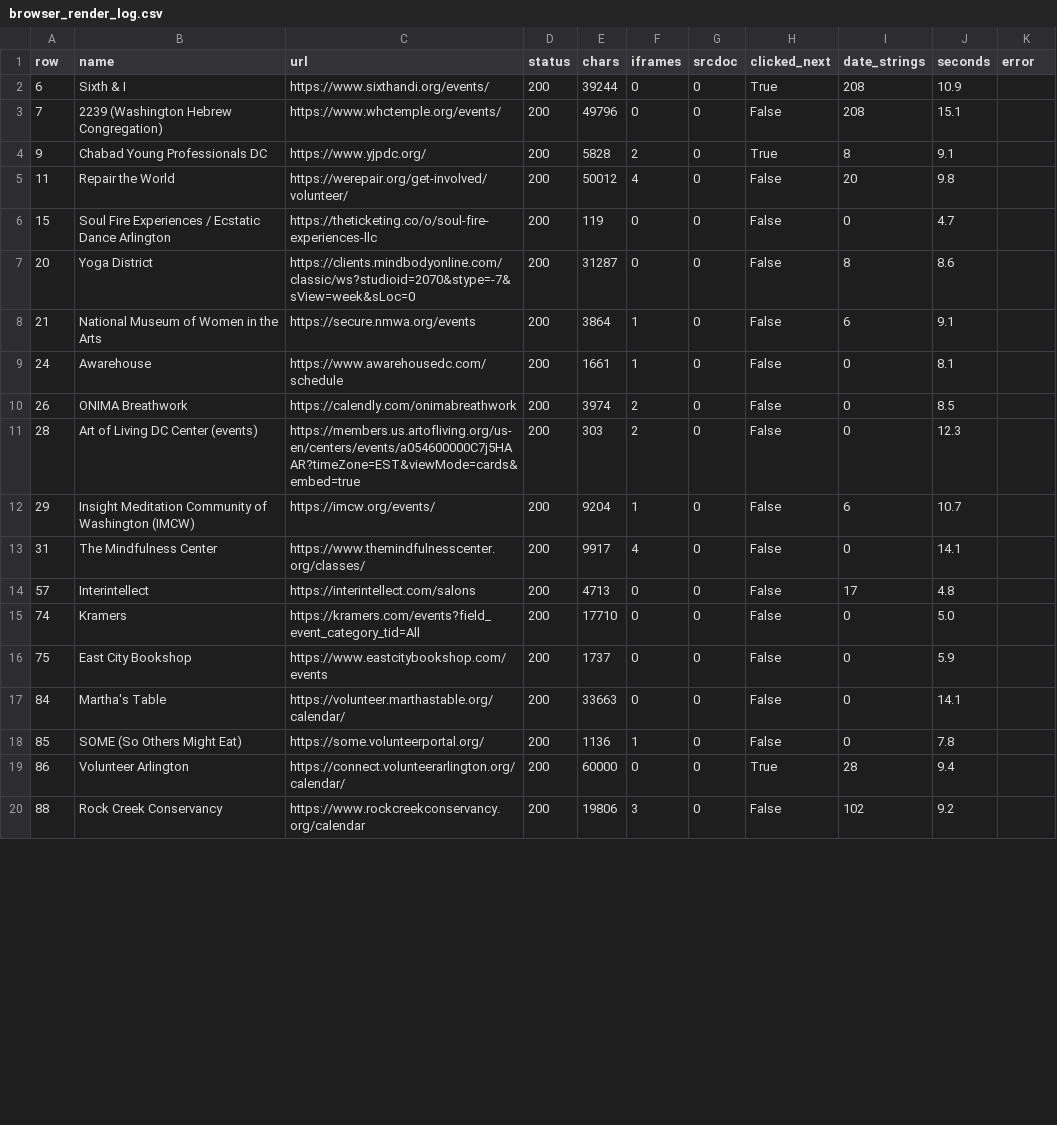
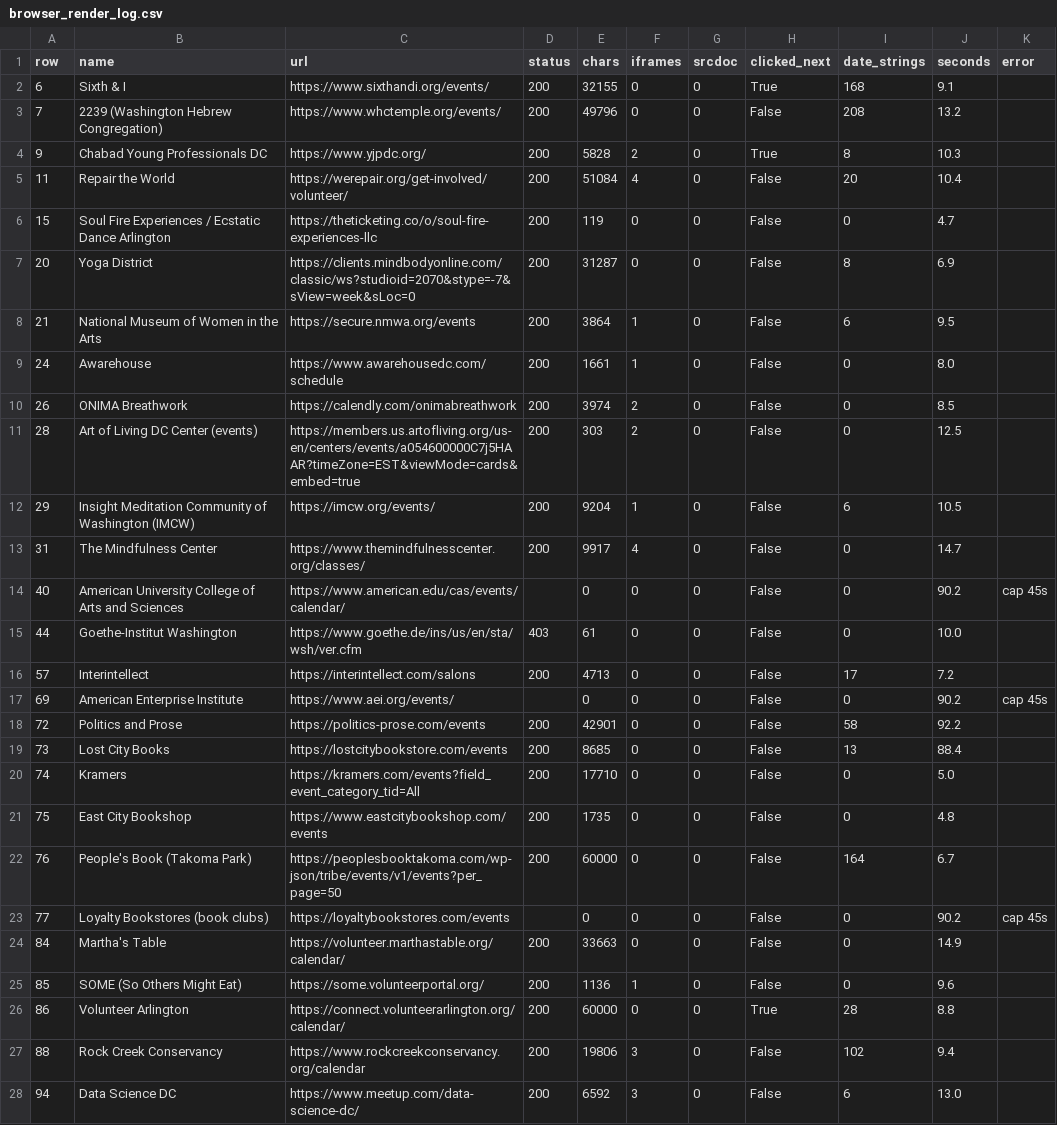
Before and after one commit to emanstof-png/event-feed, a CSV file: browser_render_log.csv, drawn as a sheet; only a part is shown; the diff covers the shown part only.

```diff
--- a/browser_render_log.csv
+++ b/browser_render_log.csv
@@ -1,20 +1,28 @@
 row,name,url,status,chars,iframes,srcdoc,clicked_next,date_strings,seconds,error
-6,Sixth & I,https://www.sixthandi.org/events/,200,39244,0,0,True,208,10.9,
-7,2239 (Washington Hebrew Congregation),https://www.whctemple.org/events/,200,49796,0,0,False,208,15.1,
-9,Chabad Young Professionals DC,https://www.yjpdc.org/,200,5828,2,0,True,8,9.1,
-11,Repair the World,https://werepair.org/get-involved/volunteer/,200,50012,4,0,False,20,9.8,
+6,Sixth & I,https://www.sixthandi.org/events/,200,32155,0,0,True,168,9.1,
+7,2239 (Washington Hebrew Congregation),https://www.whctemple.org/events/,200,49796,0,0,False,208,13.2,
+9,Chabad Young Professionals DC,https://www.yjpdc.org/,200,5828,2,0,True,8,10.3,
+11,Repair the World,https://werepair.org/get-involved/volunteer/,200,51084,4,0,False,20,10.4,
 15,Soul Fire Experiences / Ecstatic Dance Arlington,https://theticketing.co/o/soul-fire-experiences-llc,200,119,0,0,False,0,4.7,
-20,Yoga District,https://clients.mindbodyonline.com/classic/ws?studioid=2070&stype=-7&sView=week&sLoc=0,200,31287,0,0,False,8,8.6,
-21,National Museum of Women in the Arts,https://secure.nmwa.org/events,200,3864,1,0,False,6,9.1,
-24,Awarehouse,https://www.awarehousedc.com/schedule,200,1661,1,0,False,0,8.1,
+20,Yoga District,https://clients.mindbodyonline.com/classic/ws?studioid=2070&stype=-7&sView=week&sLoc=0,200,31287,0,0,False,8,6.9,
+21,National Museum of Women in the Arts,https://secure.nmwa.org/events,200,3864,1,0,False,6,9.5,
+24,Awarehouse,https://www.awarehousedc.com/schedule,200,1661,1,0,False,0,8.0,
 26,ONIMA Breathwork,https://calendly.com/onimabreathwork,200,3974,2,0,False,0,8.5,
-28,Art of Living DC Center (events),https://members.us.artofliving.org/us-en/centers/events/a054600000C7j5HAAR?timeZone=EST&viewMode=cards&embed=true,200,303,2,0,False,0,12.3,
-29,Insight Meditation Community of Washington (IMCW),https://imcw.org/events/,200,9204,1,0,False,6,10.7,
-31,The Mindfulness Center,https://www.themindfulnesscenter.org/classes/,200,9917,4,0,False,0,14.1,
-57,Interintellect,https://interintellect.com/salons,200,4713,0,0,False,17,4.8,
+28,Art of Living DC Center (events),https://members.us.artofliving.org/us-en/centers/events/a054600000C7j5HAAR?timeZone=EST&viewMode=cards&embed=true,200,303,2,0,False,0,12.5,
+29,Insight Meditation Community of Washington (IMCW),https://imcw.org/events/,200,9204,1,0,False,6,10.5,
+31,The Mindfulness Center,https://www.themindfulnesscenter.org/classes/,200,9917,4,0,False,0,14.7,
+40,American University College of Arts and Sciences,https://www.american.edu/cas/events/calendar/,,0,0,0,False,0,90.2,cap 45s
+44,Goethe-Institut Washington,https://www.goethe.de/ins/us/en/sta/wsh/ver.cfm,403,61,0,0,False,0,10.0,
+57,Interintellect,https://interintellect.com/salons,200,4713,0,0,False,17,7.2,
+69,American Enterprise Institute,https://www.aei.org/events/,,0,0,0,False,0,90.2,cap 45s
+72,Politics and Prose,https://politics-prose.com/events,200,42901,0,0,False,58,92.2,
+73,Lost City Books,https://lostcitybookstore.com/events,200,8685,0,0,False,13,88.4,
 74,Kramers,https://kramers.com/events?field_event_category_tid=All,200,17710,0,0,False,0,5.0,
-75,East City Bookshop,https://www.eastcitybookshop.com/events,200,1737,0,0,False,0,5.9,
-84,Martha's Table,https://volunteer.marthastable.org/calendar/,200,33663,0,0,False,0,14.1,
-85,SOME (So Others Might Eat),https://some.volunteerportal.org/,200,1136,1,0,False,0,7.8,
-86,Volunteer Arlington,https://connect.volunteerarlington.org/calendar/,200,60000,0,0,True,28,9.4,
-88,Rock Creek Conservancy,https://www.rockcreekconservancy.org/calendar,200,19806,3,0,False,102,9.2,
+75,East City Bookshop,https://www.eastcitybookshop.com/events,200,1735,0,0,False,0,4.8,
+76,People's Book (Takoma Park),https://peoplesbooktakoma.com/wp-json/tribe/events/v1/events?per_page=50,200,60000,0,0,False,164,6.7,
+77,Loyalty Bookstores (book clubs),https://loyaltybookstores.com/events,,0,0,0,False,0,90.2,cap 45s
+84,Martha's Table,https://volunteer.marthastable.org/calendar/,200,33663,0,0,False,0,14.9,
+85,SOME (So Others Might Eat),https://some.volunteerportal.org/,200,1136,1,0,False,0,9.6,
+86,Volunteer Arlington,https://connect.volunteerarlington.org/calendar/,200,60000,0,0,True,28,8.8,
+88,Rock Creek Conservancy,https://www.rockcreekconservancy.org/calendar,200,19806,3,0,False,102,9.4,
+94,Data Science DC,https://www.meetup.com/data-science-dc/,200,6592,3,0,False,6,13.0,
```
Also changed, not shown: 2 added rows and 18 edited cells elsewhere in this file, 38 other files.
